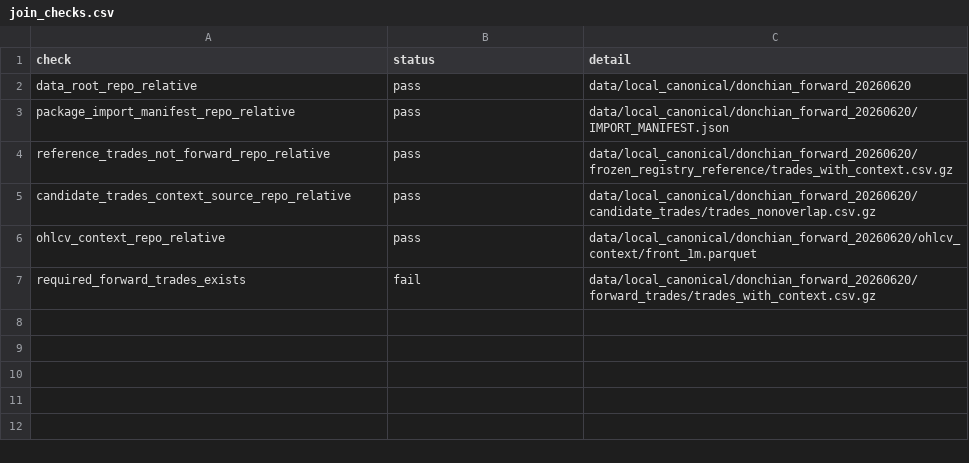
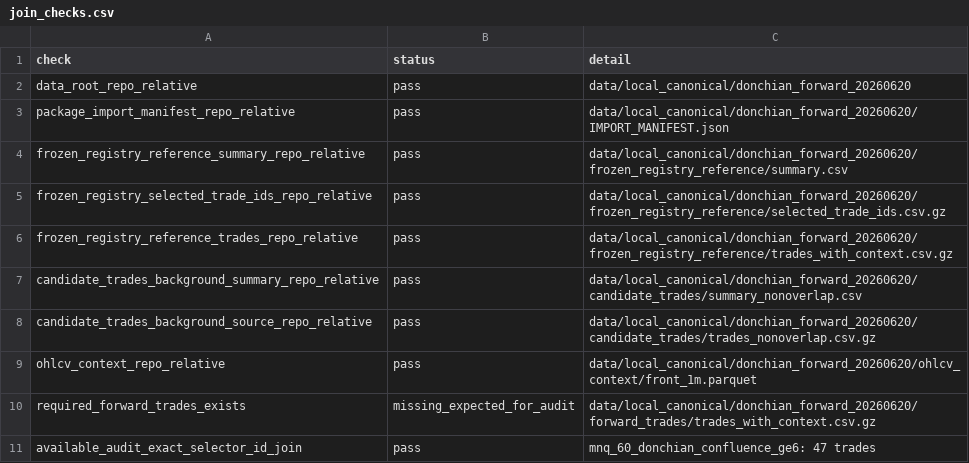
Before and after one commit to vlast3k/trading-pattern-ml-research-handoff, a CSV file: reports/donchian_forward_validation_20260620/join_checks.csv, drawn as a sheet.

Commit message:
Convert Donchian validation to available-data audit

```diff
--- a/reports/donchian_forward_validation_20260620/join_checks.csv
+++ b/reports/donchian_forward_validation_20260620/join_checks.csv
@@ -3,5 +3,9 @@ data_root_repo_relative,pass,data/local_canonical/donchian_forward_20260620
 package_import_manifest_repo_relative,pass,data/local_canonical/donchian_forward_20260620/IMPORT_MANIFEST.json
-reference_trades_not_forward_repo_relative,pass,data/local_canonical/donchian_forward_20260620/frozen_registry_reference/trades_with_context.csv.gz
-candidate_trades_context_source_repo_relative,pass,data/local_canonical/donchian_forward_20260620/candidate_trades/trades_nonoverlap.csv.gz
+frozen_registry_reference_summary_repo_relative,pass,data/local_canonical/donchian_forward_20260620/frozen_registry_reference/summary.csv
+frozen_registry_selected_trade_ids_repo_relative,pass,data/local_canonical/donchian_forward_20260620/frozen_registry_reference/selected_trade_ids.csv.gz
+frozen_registry_reference_trades_repo_relative,pass,data/local_canonical/donchian_forward_20260620/frozen_registry_reference/trades_with_context.csv.gz
+candidate_trades_background_summary_repo_relative,pass,data/local_canonical/donchian_forward_20260620/candidate_trades/summary_nonoverlap.csv
+candidate_trades_background_source_repo_relative,pass,data/local_canonical/donchian_forward_20260620/candidate_trades/trades_nonoverlap.csv.gz
 ohlcv_context_repo_relative,pass,data/local_canonical/donchian_forward_20260620/ohlcv_context/front_1m.parquet
-required_forward_trades_exists,fail,data/local_canonical/donchian_forward_20260620/forward_trades/trades_with_context.csv.gz
+required_forward_trades_exists,missing_expected_for_audit,data/local_canonical/donchian_forward_20260620/forward_trades/trades_with_context.csv.gz
+available_audit_exact_selector_id_join,pass,mnq_60_donchian_confluence_ge6: 47 trades
```
Also changed, not shown: 7 other files.
